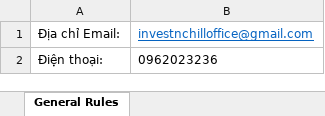
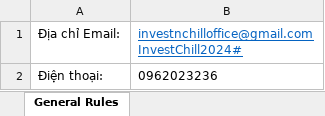
Before and after one commit to coosnap/InvestAndChill, an Excel workbook: document/Rules.xlsx, sheet General Rules, drawn as a sheet; values as stored, in another font and other column widths than the file's, no borders; ↵ is a line break in a cell; the diff names each change by its address in the sheet, - before the commit and + after, or states it on an @@ line.

Commit message:
update

```diff
--- a/document/Rules.xlsx (sheet General Rules)
+++ b/document/Rules.xlsx (sheet General Rules)
-B1: investnchilloffice@gmail.com
+B1: investnchilloffice@gmail.com ↵ InvestChill2024#
```
